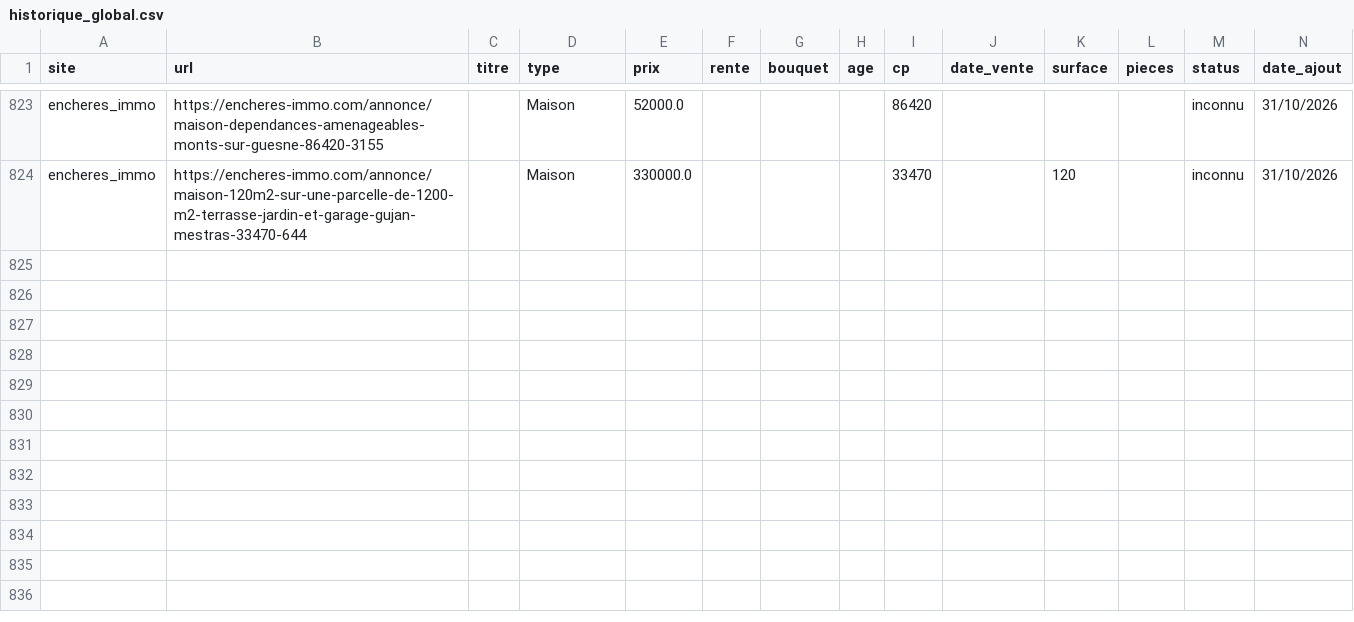
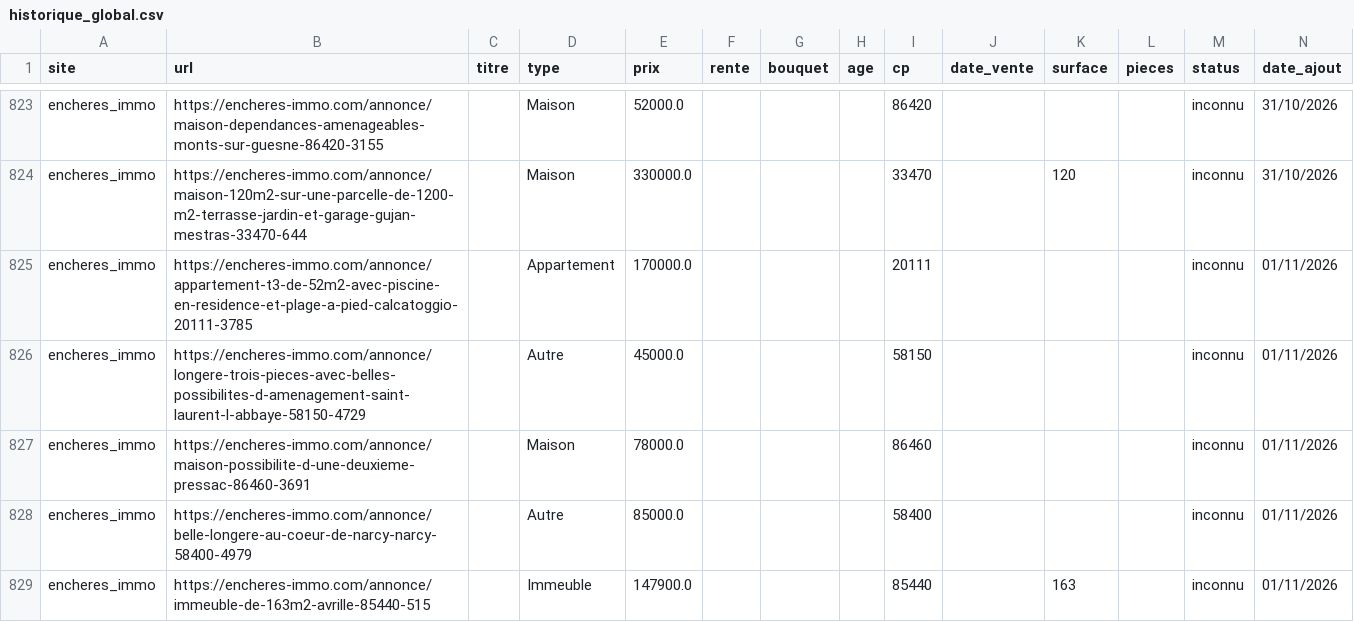
Before and after one commit to mathiasrou/viager-scraper, a CSV file: historique_global.csv, drawn as a sheet; only a part is shown, gaps mark what is left out; the diff names each change by its address in the sheet, - before the commit and + after, or states it on an @@ line.

Commit message:
update carte + historique

```diff
--- a/historique_global.csv
+++ b/historique_global.csv
+row 825: encheres_immo | https://encheres-immo.com/annonce/appartement-t3-de-52m2-avec-piscine-en-residence-et-plage-a-pied-calcatoggio-20111-3785 |  | Appartement | 170000.0 |  |  |  | 20111 |  |  |  | inconnu | 01/11/2026
+row 826: encheres_immo | https://encheres-immo.com/annonce/longere-trois-pieces-avec-belles-possibilites-d-amenagement-saint-laurent-l-abbaye-58150-4729 |  | Autre | 45000.0 |  |  |  | 58150 |  |  |  | inconnu | 01/11/2026
+row 827: encheres_immo | https://encheres-immo.com/annonce/maison-possibilite-d-une-deuxieme-pressac-86460-3691 |  | Maison | 78000.0 |  |  |  | 86460 |  |  |  | inconnu | 01/11/2026
+row 828: encheres_immo | https://encheres-immo.com/annonce/belle-longere-au-coeur-de-narcy-narcy-58400-4979 |  | Autre | 85000.0 |  |  |  | 58400 |  |  |  | inconnu | 01/11/2026
+row 829: encheres_immo | https://encheres-immo.com/annonce/immeuble-de-163m2-avrille-85440-515 |  | Immeuble | 147900.0 |  |  |  | 85440 |  | 163 |  | inconnu | 01/11/2026
```
Also changed, not shown: 1 other file.
